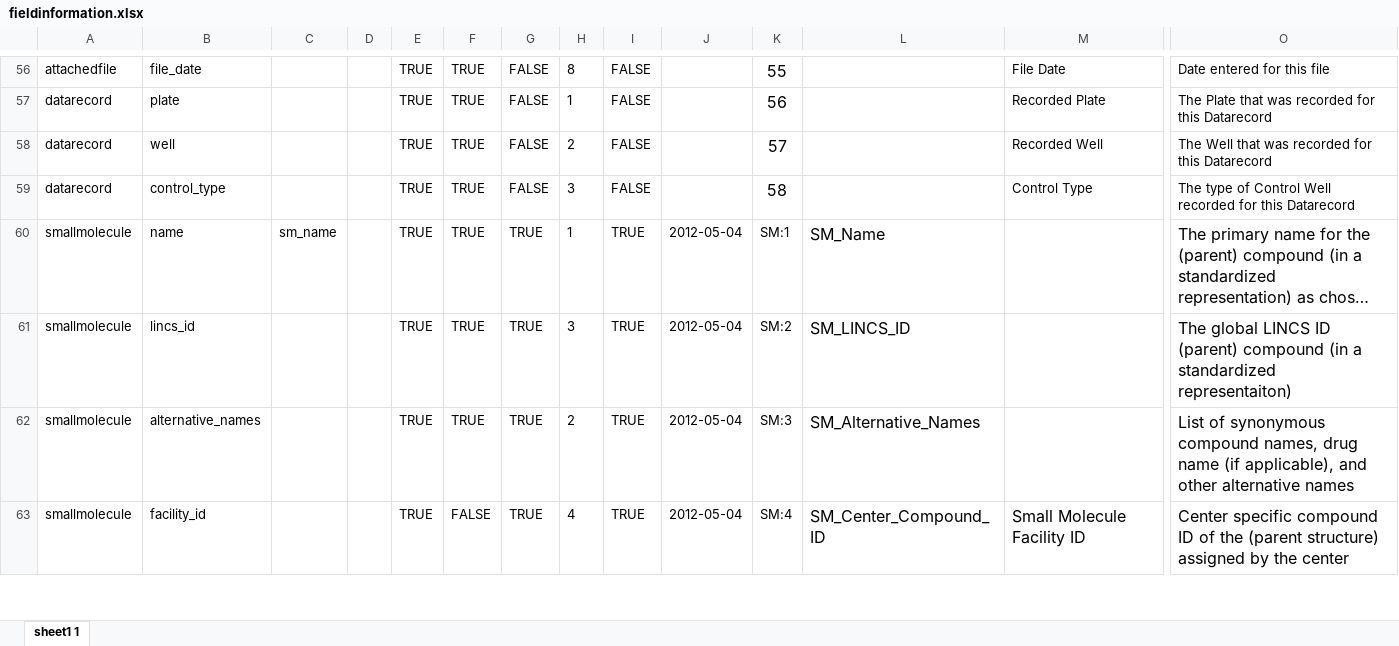
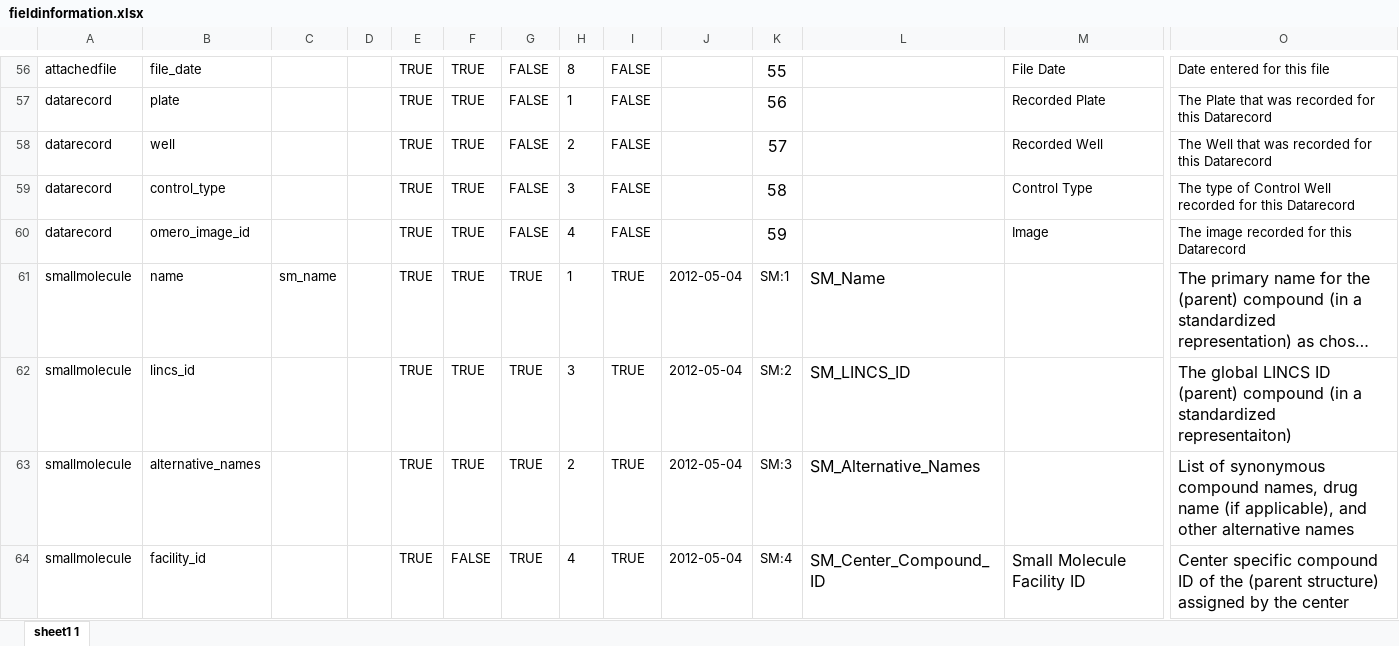
Before and after one commit to hmslincs/hmslincs, an Excel workbook: sampledata/fieldinformation.xlsx, sheet sheet1 1, drawn as a sheet; only a part is shown, gaps mark what is left out; long unchanged cells end in …; values as stored, in another font and other column widths than the file's, no borders; rows hold the shown columns only; the diff names each change by its address in the sheet, - before the commit and + after, or states it on an @@ line.

Commit message:
update the dataset to import/show omero images

```diff
--- a/sampledata/fieldinformation.xlsx (sheet sheet1 1)
+++ b/sampledata/fieldinformation.xlsx (sheet sheet1 1)
+row 60: datarecord | omero_image_id |  |  | TRUE | TRUE | FALSE | 4 | FALSE |  | 59 |  | Image | The image recorded for this Datarecord
```
Also changed, not shown: 4 other files.
